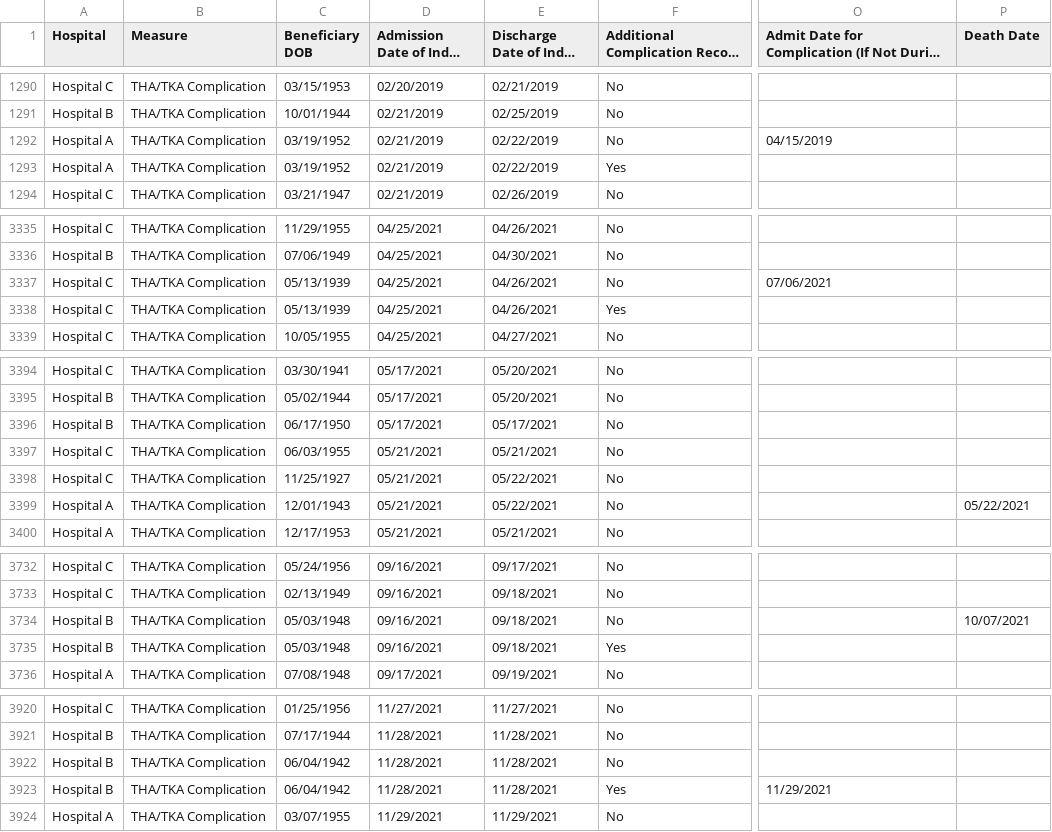
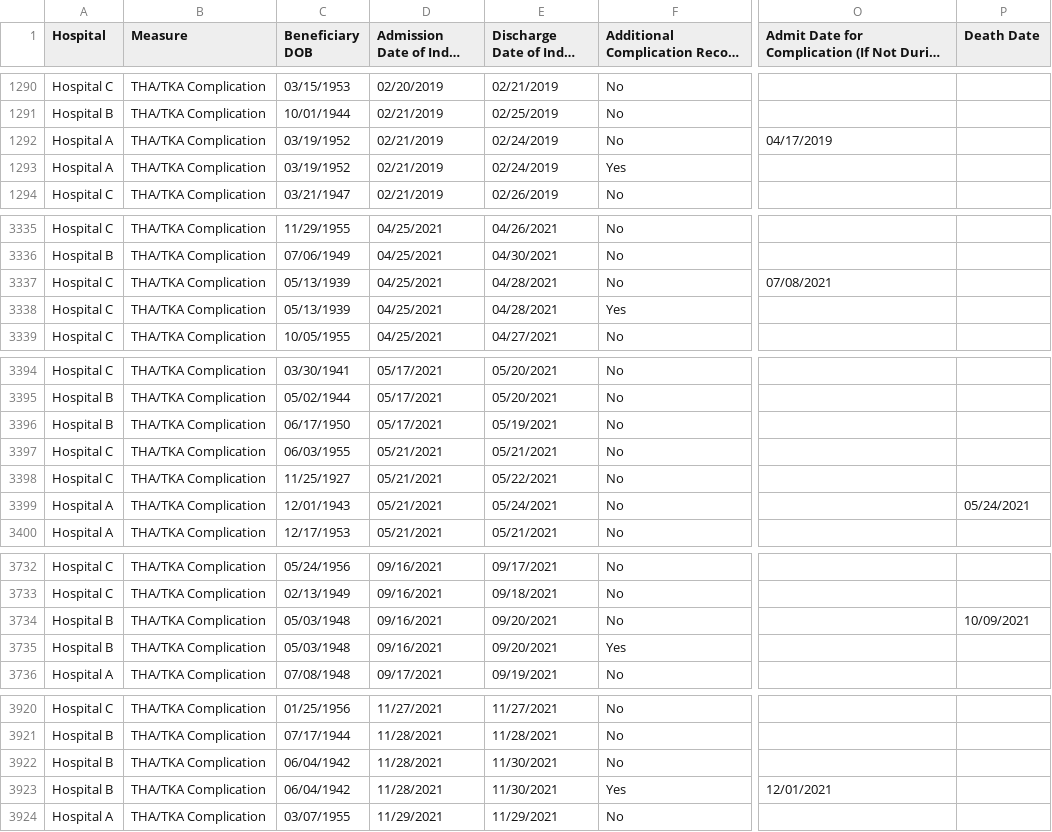
Before and after one commit to Dito-84/hip-knee-replacement-outcomes-dashboard, a CSV file: data/synthetic_discharges.csv, drawn as a sheet; only a part is shown, gaps mark what is left out; long unchanged cells end in …; the diff covers the shown part only; the diff names each change by its address in the sheet, - before the commit and + after, or states it on an @@ line.

```diff
--- a/data/synthetic_discharges.csv
+++ b/data/synthetic_discharges.csv
-E1292:E1293 (Discharge Date of Index Stay): 02/22/2019
+E1292:E1293 (Discharge Date of Index Stay): 02/24/2019
-O1292: 04/15/2019
+O1292: 04/17/2019
-E3337:E3338 (Discharge Date of Index Stay): 04/26/2021
+E3337:E3338 (Discharge Date of Index Stay): 04/28/2021
-O3337: 07/06/2021
+O3337: 07/08/2021
-E3396 (Discharge Date of Index Stay): 05/17/2021
+E3396 (Discharge Date of Index Stay): 05/19/2021
-E3399 (Discharge Date of Index Stay): 05/22/2021
+E3399 (Discharge Date of Index Stay): 05/24/2021
-P3399 (Death Date): 05/22/2021
+P3399 (Death Date): 05/24/2021
-E3734:E3735 (Discharge Date of Index Stay): 09/18/2021
+E3734:E3735 (Discharge Date of Index Stay): 09/20/2021
-P3734 (Death Date): 10/07/2021
+P3734 (Death Date): 10/09/2021
-E3922:E3923 (Discharge Date of Index Stay): 11/28/2021
+E3922:E3923 (Discharge Date of Index Stay): 11/30/2021
-O3923: 11/29/2021
+O3923: 12/01/2021
```
Also changed, not shown: 17 edited cells elsewhere in this file, 7 other files.
